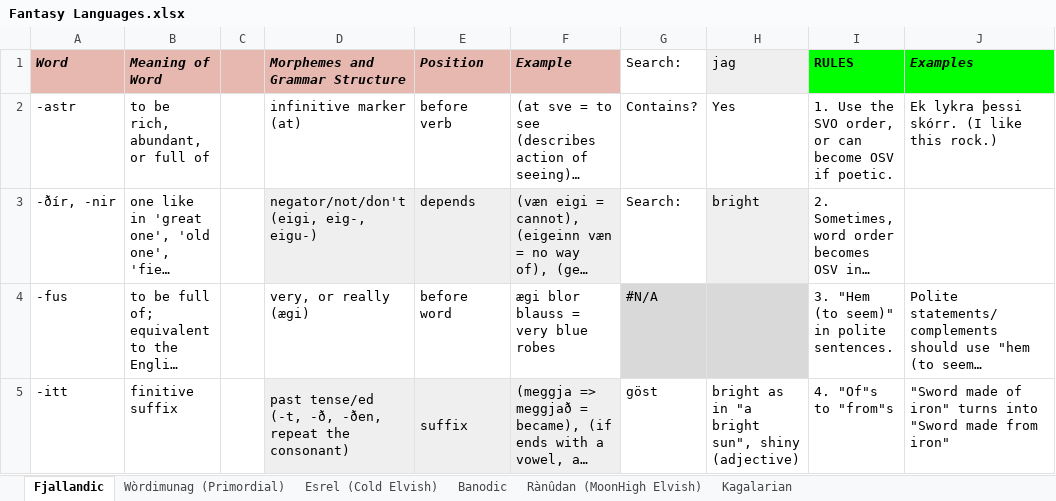
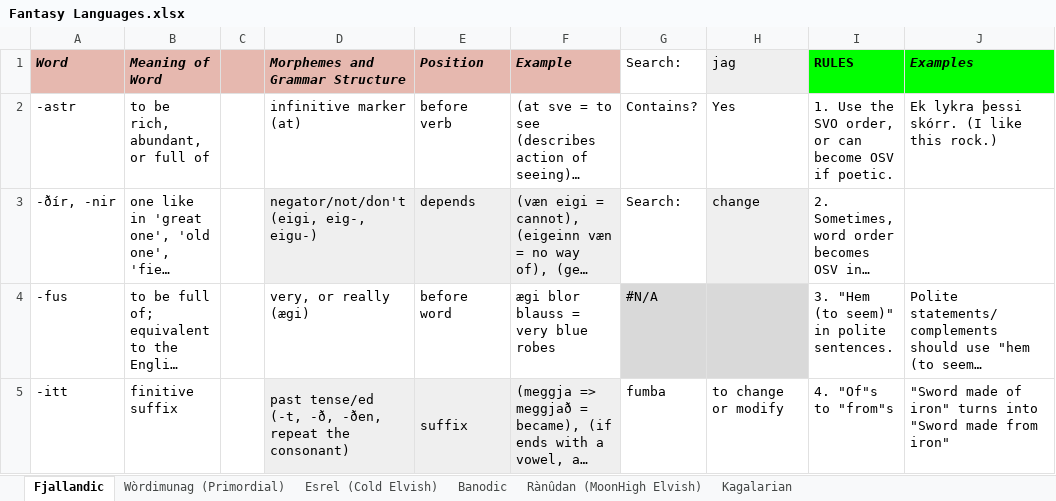
Before and after one commit to Oneo64/Auldworlde, an Excel workbook: Literature/Languages/Fantasy Languages.xlsx, sheet Fjallandic, drawn as a sheet; only a part is shown; long unchanged cells end in …; values as stored, in another font and other column widths than the file's, no borders; charts and pictures not drawn; the diff covers the shown part only; the diff names each change by its address in the sheet, - before the commit and + after, or states it on an @@ line.

Commit message:
Update Fantasy Languages.xlsx

```diff
--- a/Literature/Languages/Fantasy Languages.xlsx (sheet Fjallandic)
+++ b/Literature/Languages/Fantasy Languages.xlsx (sheet Fjallandic)
-H3 (jag): bright
+H3 (jag): change
-G5 (Search:): göst
+G5 (Search:): fumba
-H5 (jag): bright as in "a bright sun", shiny (adjective)
+H5 (jag): to change or modify
```
Also changed, not shown: 8 added rows, 5 removed rows and 20 edited cells elsewhere in this sheet, sheet Esrel (Cold Elvish).
